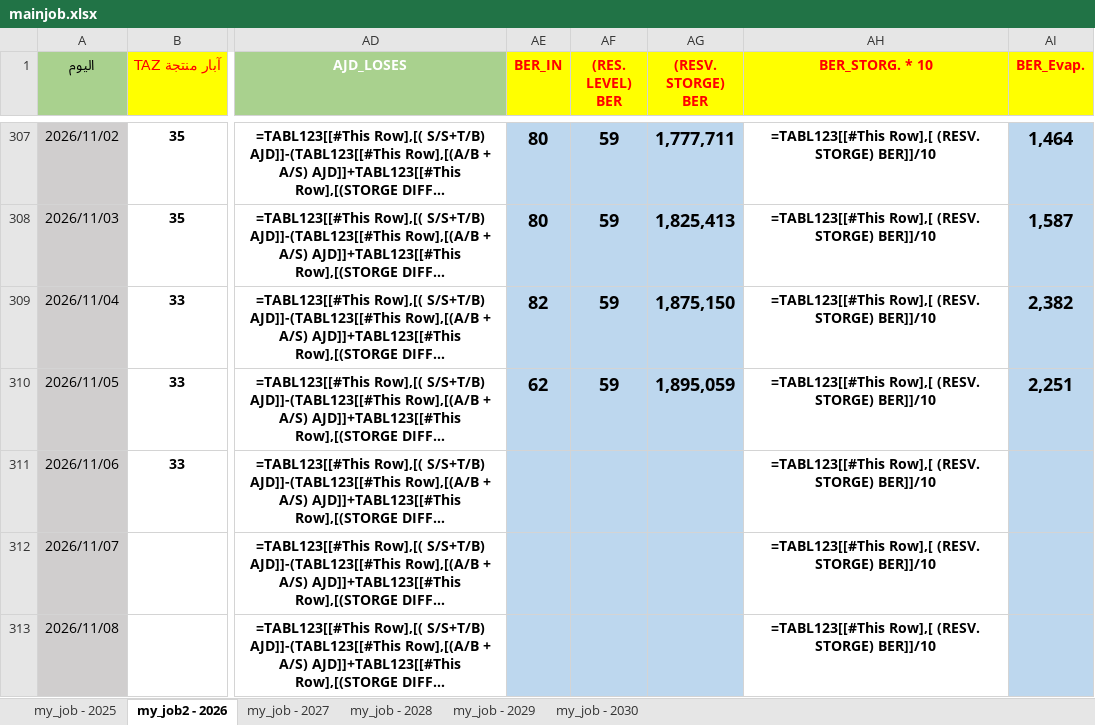
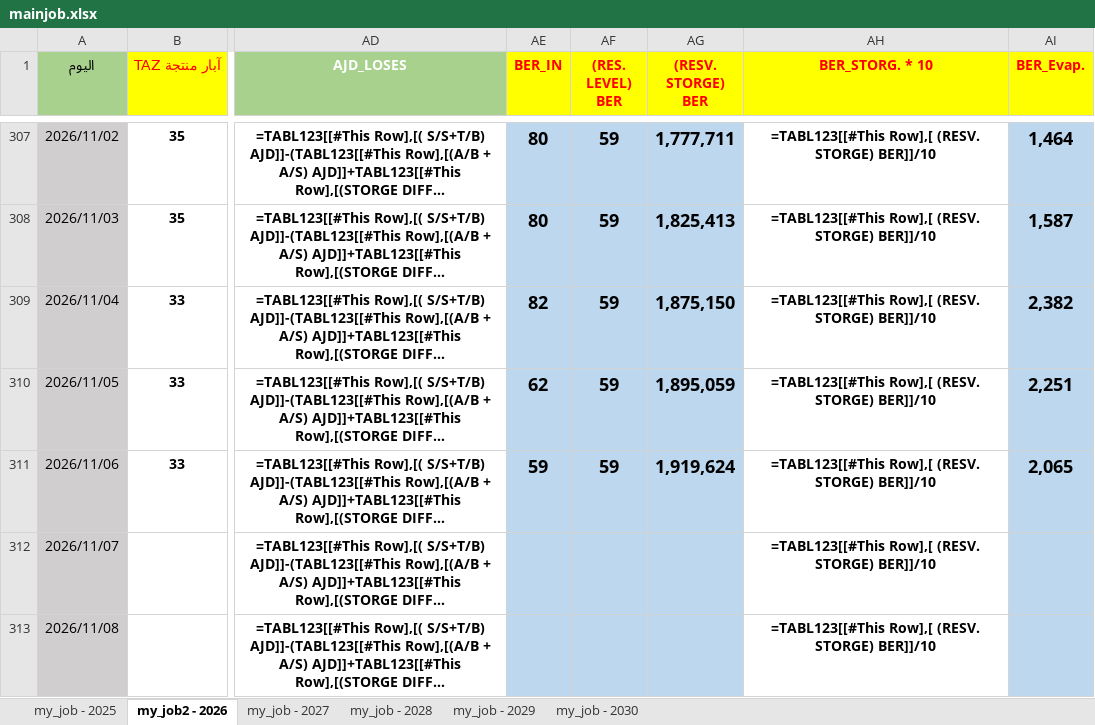
Before and after one commit to nasserab965-art/ajdabiya-control-system, an Excel workbook: mainjob.xlsx, sheet my_job2 - 2026, drawn as a sheet; only a part is shown, gaps mark what is left out; long unchanged cells end in …; values as stored, in another font and other column widths than the file's, no borders; formulas without a stored value are shown as written; table styles not drawn; the diff names each change by its address in the sheet, - before the commit and + after, or states it on an @@ line.

Commit message:
تحديث تلقائي: mainjob.xlsx - 2026-11-06 13:59

```diff
--- a/mainjob.xlsx (sheet my_job2 - 2026)
+++ b/mainjob.xlsx (sheet my_job2 - 2026)
-AE311 (BER_IN): (empty)
+AE311 (BER_IN): 59
-AF311 ((RES. LEVEL) BER): (empty)
+AF311 ((RES. LEVEL) BER): 59
-AG311 ((RESV. STORGE) BER): (empty)
+AG311 ((RESV. STORGE) BER): 1,919,624
-AI311 (BER_Evap.): (empty)
+AI311 (BER_Evap.): 2,065
```
